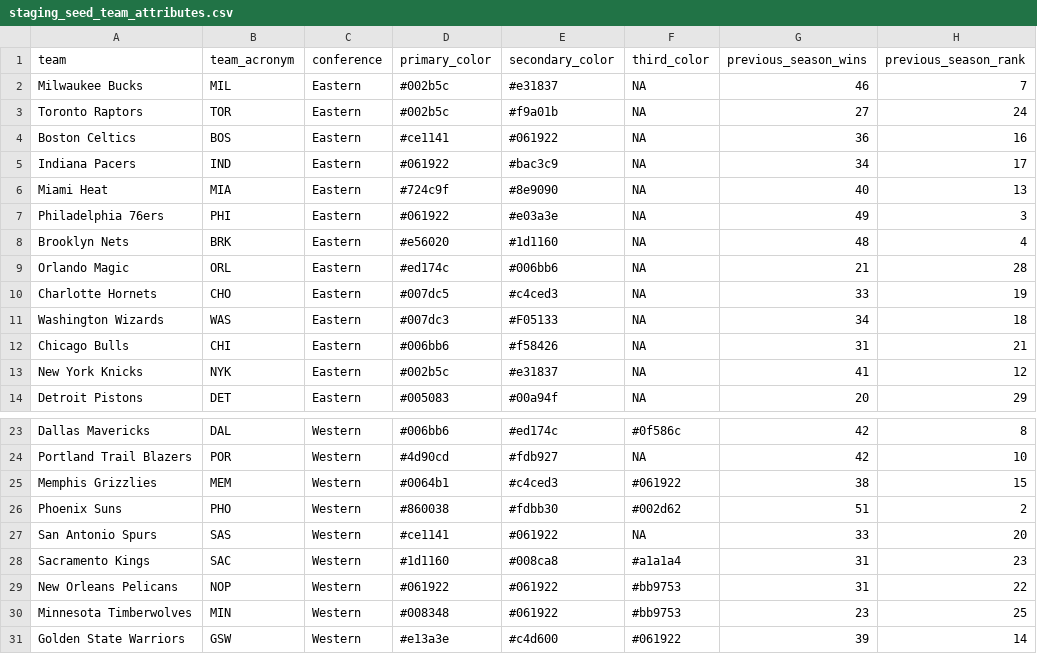
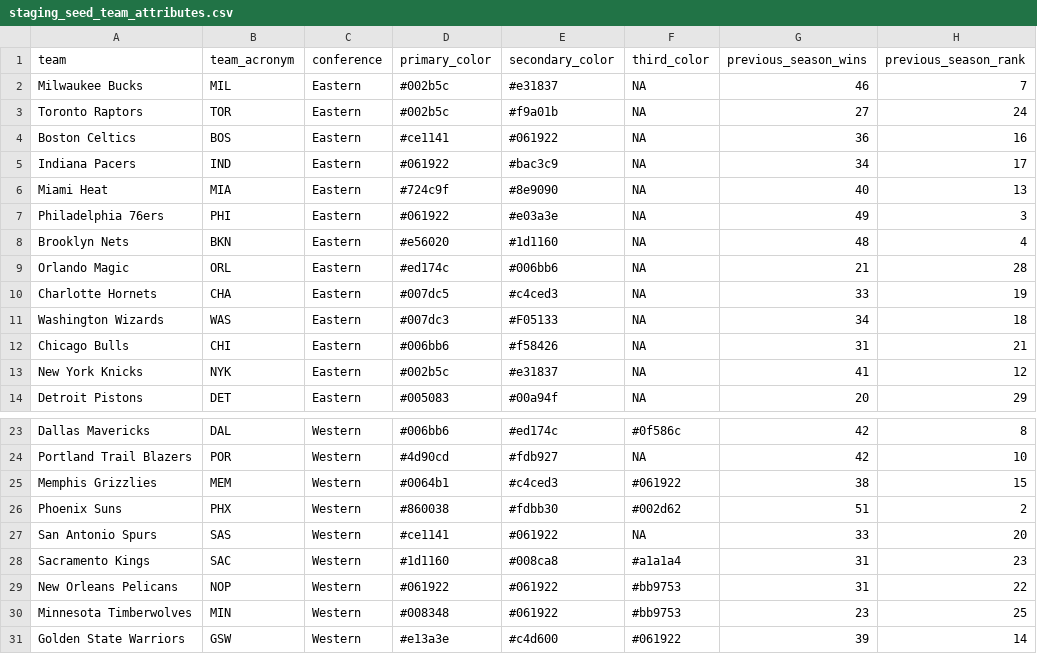
Before and after one commit to jyablonski/nba_elt_dbt, a CSV file: data/staging_seed_team_attributes.csv, drawn as a sheet; only a part is shown, gaps mark what is left out; the diff names each change by its address in the sheet, - before the commit and + after, or states it on an @@ line.

```diff
--- a/data/staging_seed_team_attributes.csv
+++ b/data/staging_seed_team_attributes.csv
-B8 (team_acronym): BRK
+B8 (team_acronym): BKN
-B10 (team_acronym): CHO
+B10 (team_acronym): CHA
-B26 (team_acronym): PHO
+B26 (team_acronym): PHX
```
Also changed, not shown: 3 other files.
